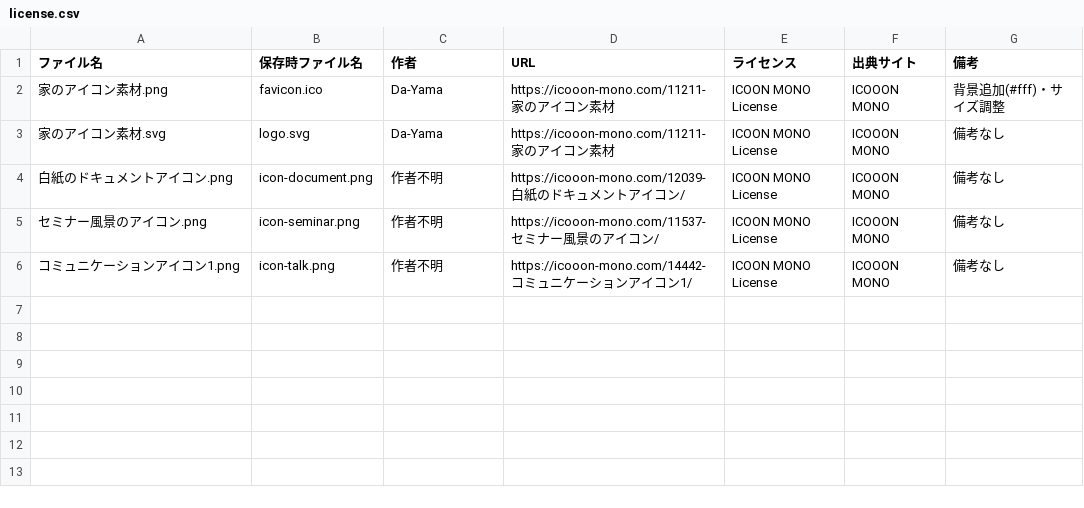
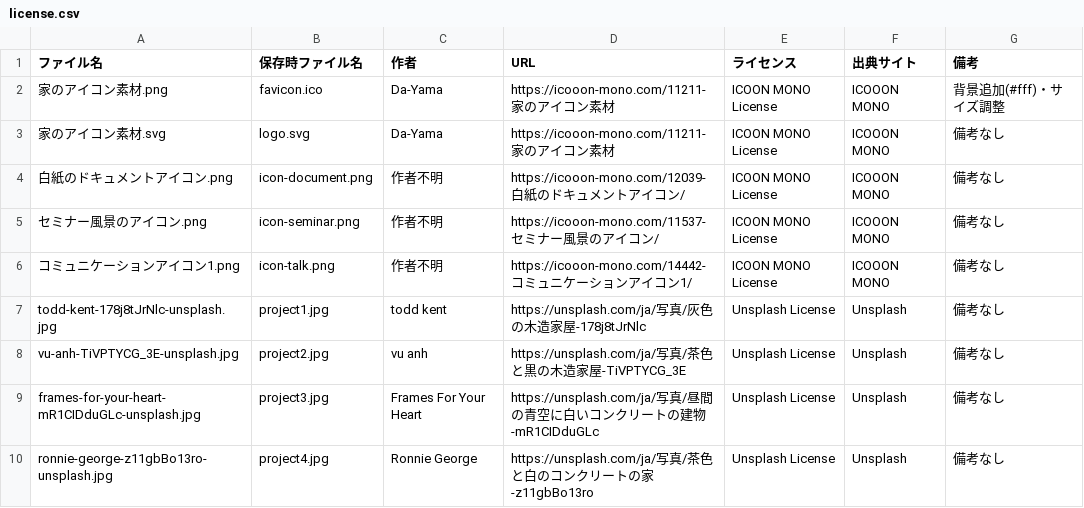
Before and after one commit to daichi-ym/practice-codejump-01, a CSV file: img/license.csv, drawn as a sheet; the diff names each change by its address in the sheet, - before the commit and + after, or states it on an @@ line.

Commit message:
fix: ライセンス不明画像を差し替え

```diff
--- a/img/license.csv
+++ b/img/license.csv
+row 7: todd-kent-178j8tJrNlc-unsplash.jpg | project1.jpg | todd kent | https://unsplash.com/ja/写真/灰色の木造家屋-178j8tJrNlc | Unsplash License | Unsplash | 備考なし
+row 8: vu-anh-TiVPTYCG_3E-unsplash.jpg | project2.jpg | vu anh | https://unsplash.com/ja/写真/茶色と黒の木造家屋-TiVPTYCG_3E | Unsplash License | Unsplash | 備考なし
+row 9: frames-for-your-heart-mR1CIDduGLc-unsplash.jpg | project3.jpg | Frames For Your Heart | https://unsplash.com/ja/写真/昼間の青空に白いコンクリートの建物-mR1CIDduGLc | Unsplash License | Unsplash | 備考なし
+row 10: ronnie-george-z11gbBo13ro-unsplash.jpg | project4.jpg | Ronnie George | https://unsplash.com/ja/写真/茶色と白のコンクリートの家-z11gbBo13ro | Unsplash License | Unsplash | 備考なし
```
Also changed, not shown: 5 other files.
